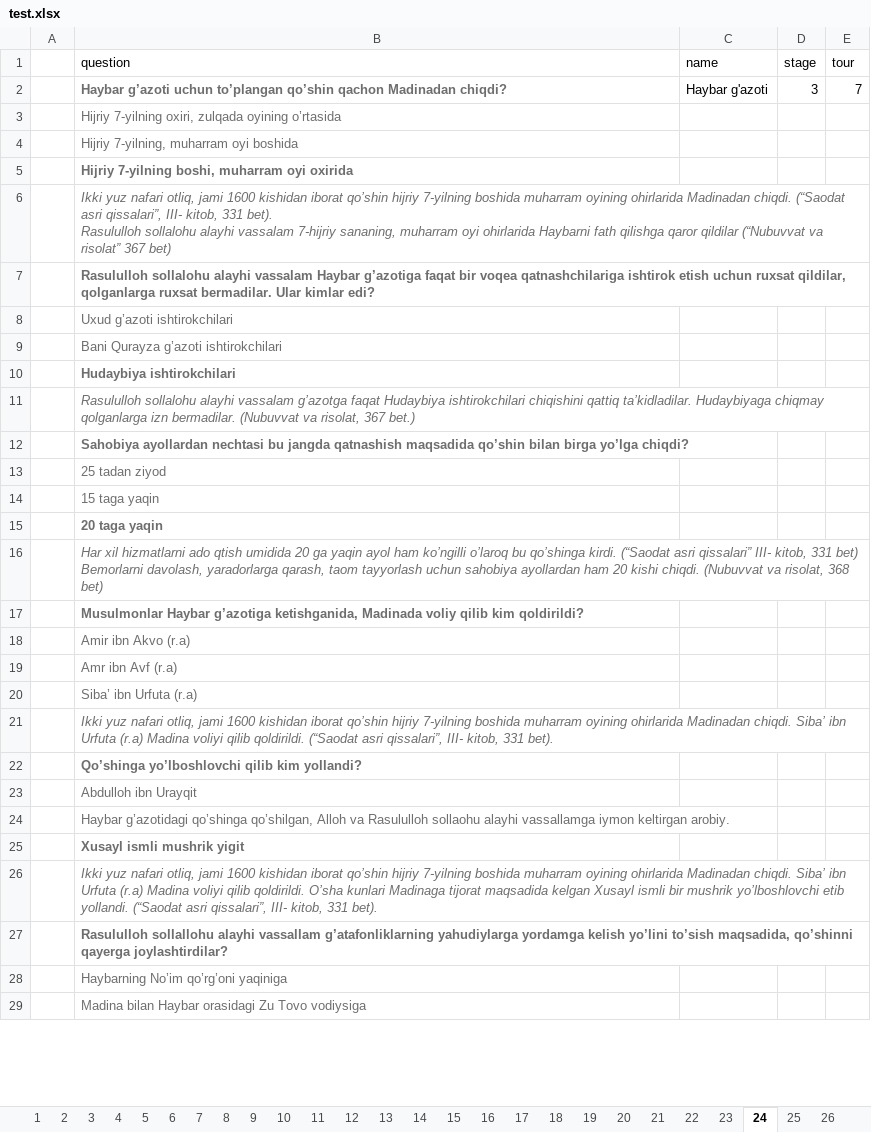
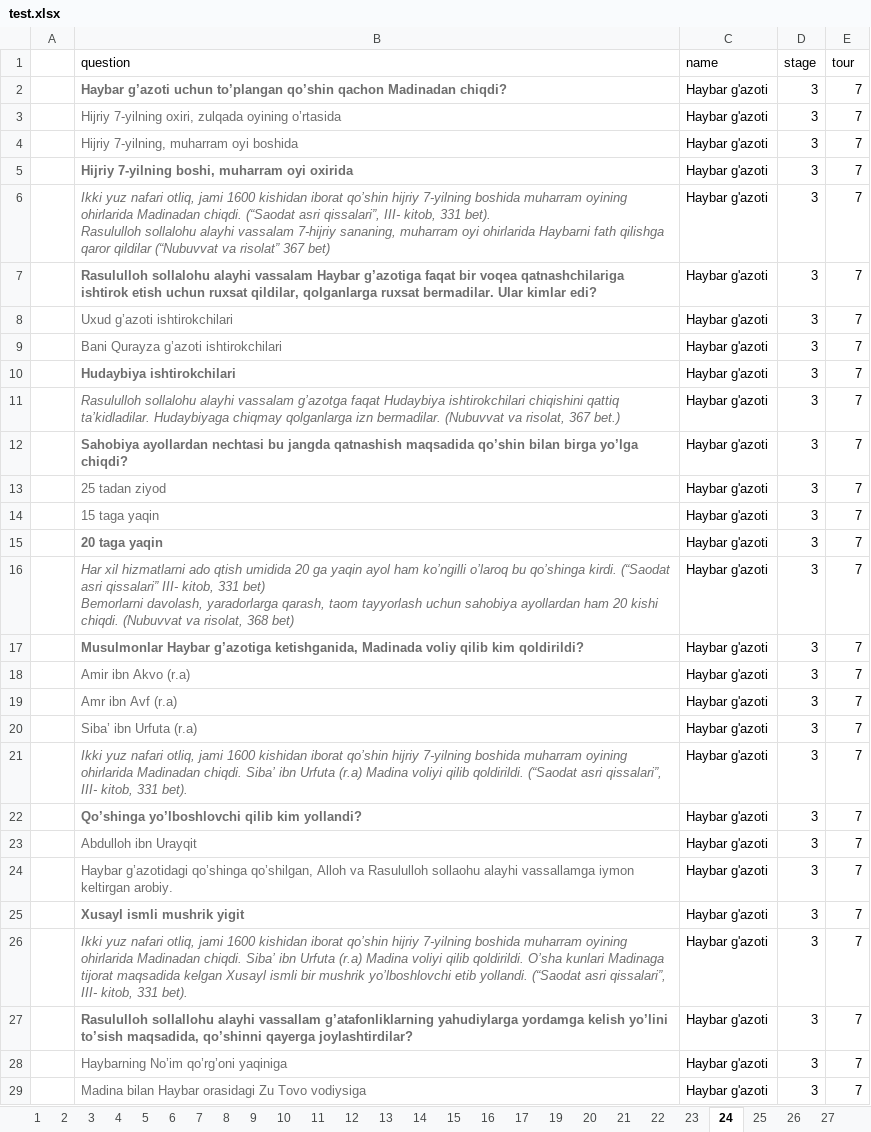
Before and after one commit to Timur2311/shams_quiz, an Excel workbook: media/questions/test.xlsx, sheet 24, drawn as a sheet; only a part is shown; values as stored, in another font and other column widths than the file's, no borders; 1 other sheet too large or unreadable and not compared; the diff covers the shown part only; the diff names each change by its address in the sheet, - before the commit and + after, or states it on an @@ line.

```diff
--- a/media/questions/test.xlsx (sheet 24)
+++ b/media/questions/test.xlsx (sheet 24)
-sheet tab: 18
-C3:C29 (name): (empty)
+C3:C29 (name): Haybar g'azoti
-D3:D29 (stage): (empty)
+D3:D29 (stage): 3
-E3:E29 (tour): (empty)
+E3:E29 (tour): 7
```
Also changed, not shown: 216 edited cells elsewhere in this sheet, sheet 23, sheet 27, sheet 38, sheet 32, sheet 37, sheet 17, 17 more sheets, 2 other files.
